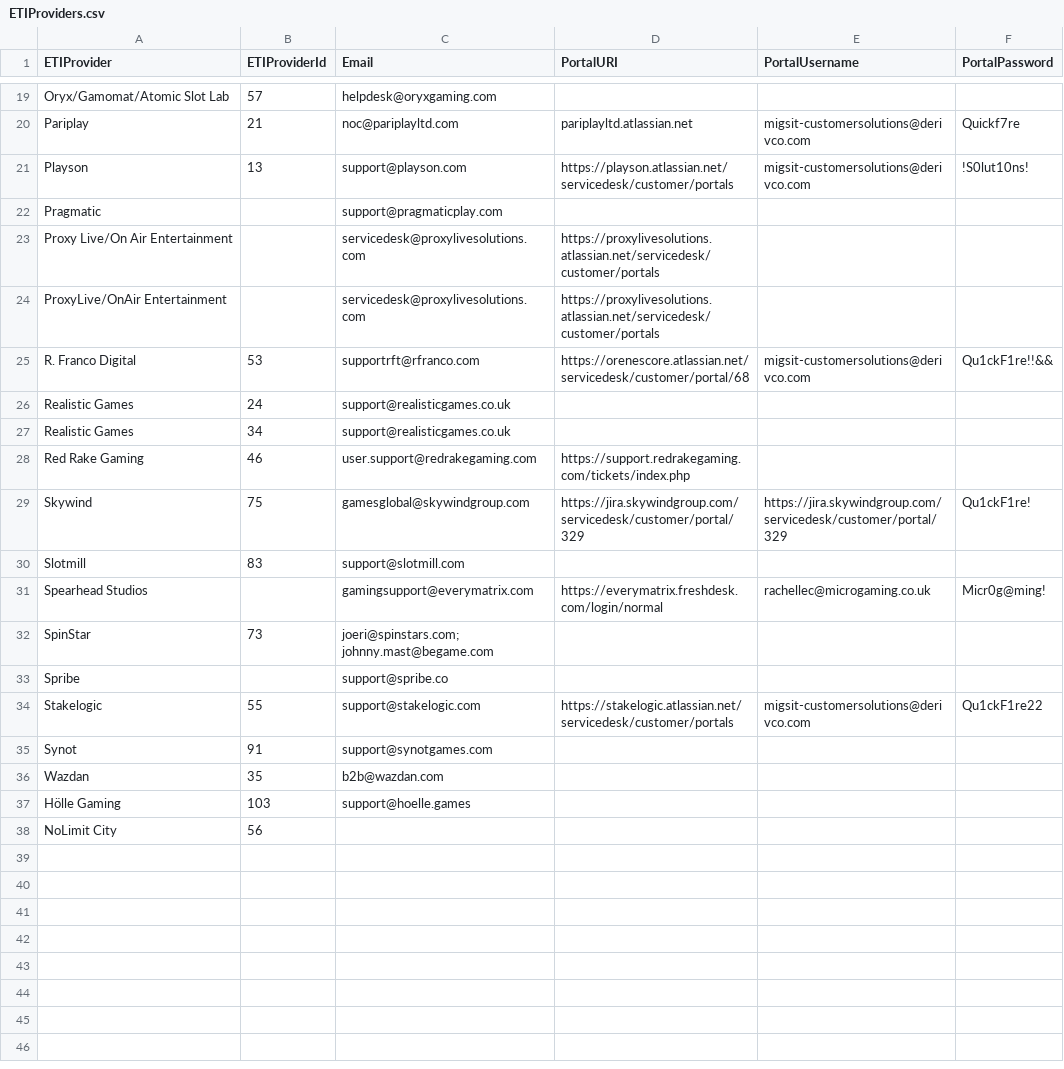
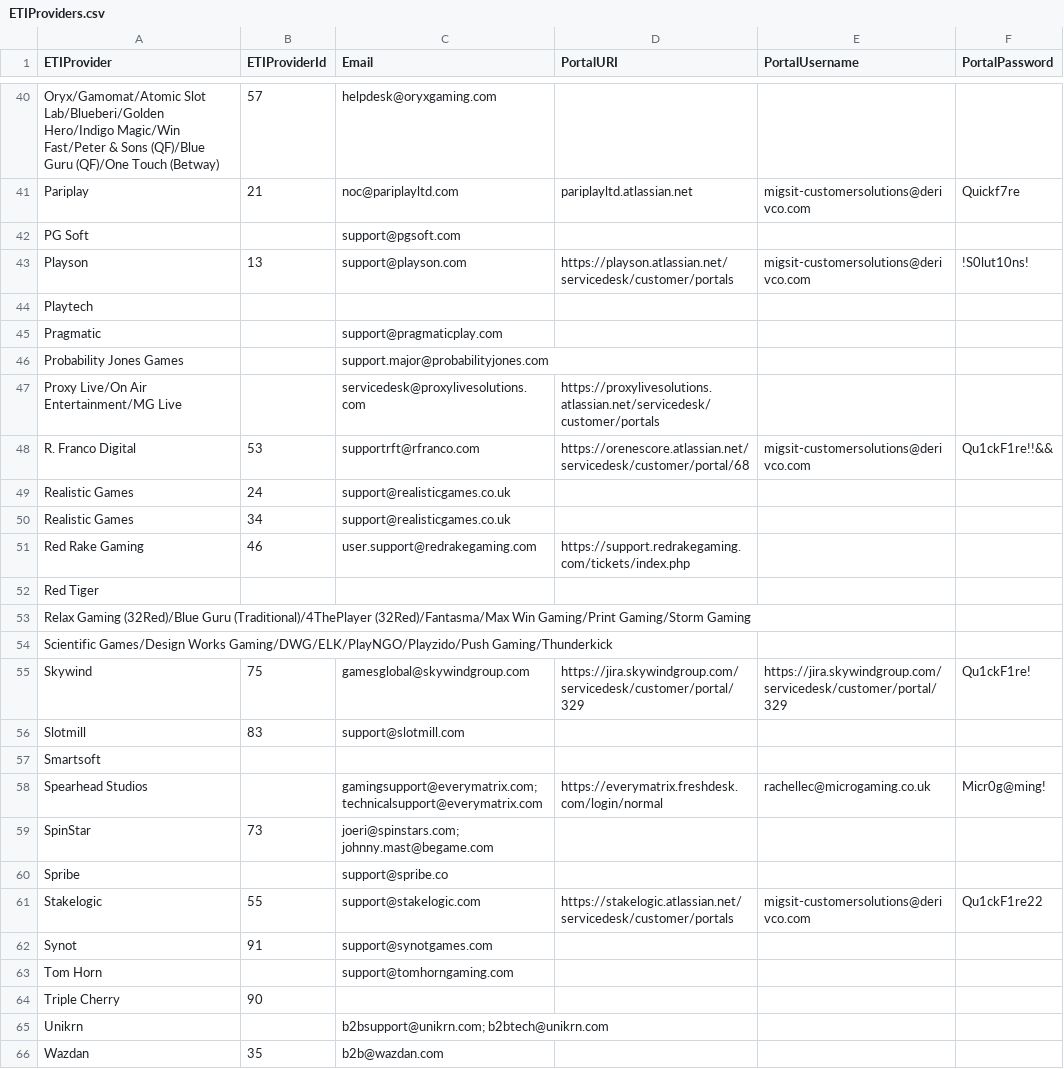
Before and after one commit to naitikzawar/powershell_tool, a CSV file: MIGS-IT-QFPowershell/src/ETIProviders.csv, drawn as a sheet; only a part is shown, gaps mark what is left out; removed rows and columns are numbered as before the commit, all else as after; the diff covers the shown part only; the diff names each change by its address in the sheet, - before the commit and + after, or states it on an @@ line.

```diff
--- a/MIGS-IT-QFPowershell/src/ETIProviders.csv
+++ b/MIGS-IT-QFPowershell/src/ETIProviders.csv
-A40 (ETIProvider): Oryx/Gamomat/Atomic Slot Lab
+A40 (ETIProvider): Oryx/Gamomat/Atomic Slot Lab/Blueberi/Golden Hero/Indigo Magic/Win Fast/Peter & Sons (QF)/Blue Guru (QF)/One Touch (Betway)
+row 42: PG Soft |  | support@pgsoft.com
+row 44: Playtech
+row 46: Probability Jones Games |  | support.major@probabilityjones.com
-A47 (ETIProvider): Proxy Live/On Air Entertainment
+A47 (ETIProvider): Proxy Live/On Air Entertainment/MG Live
-row 24: ProxyLive/OnAir Entertainment |  | servicedesk@proxylivesolutions.com | https://proxylivesolutions.atlassian.net/servicedesk/customer/portals
+row 52: Red Tiger
+row 53: Relax Gaming (32Red)/Blue Guru (Traditional)/4ThePlayer (32Red)/Fantasma/Max Win Gaming/Print Gaming/Storm Gaming
+row 54: Scientific Games/Design Works Gaming/DWG/ELK/PlayNGO/Playzido/Push Gaming/Thunderkick
+row 57: Smartsoft
-C58 (Email): gamingsupport@everymatrix.com
+C58 (Email): gamingsupport@everymatrix.com; technicalsupport@everymatrix.com
+row 63: Tom Horn |  | support@tomhorngaming.com
+row 64: Triple Cherry | 90
+row 65: Unikrn |  | b2bsupport@unikrn.com; b2btech@unikrn.com
@@ row 37 moved to row 27: Hölle Gaming @@
```
Also changed, not shown: 22 added rows and 5 edited cells elsewhere in this file, MIGS-IT-QFPowershell/src/SQLServers.csv, 18 other files.
